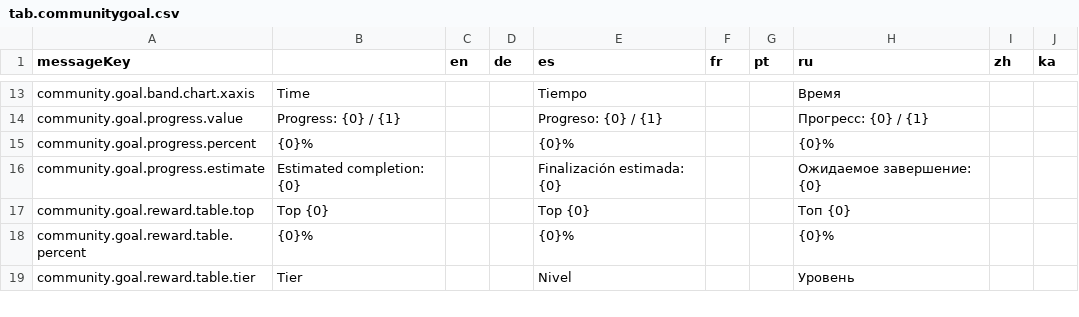
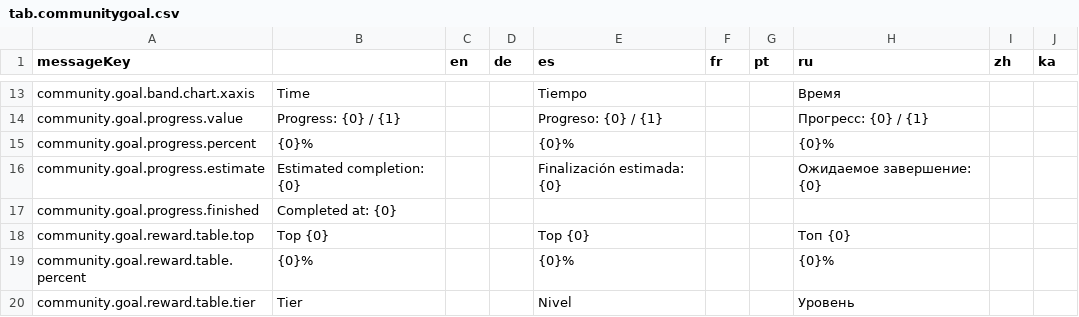
Before and after one commit to jixxed/ed-odyssey-materials-helper, a CSV file: application/src/main/resources/locale/tab.communitygoal.csv, drawn as a sheet; only a part is shown, gaps mark what is left out; the diff names each change by its address in the sheet, - before the commit and + after, or states it on an @@ line.

```diff
--- a/application/src/main/resources/locale/tab.communitygoal.csv
+++ b/application/src/main/resources/locale/tab.communitygoal.csv
+row 17: community.goal.progress.finished | Completed at: {0}
```
Also changed, not shown: 1 other file.
